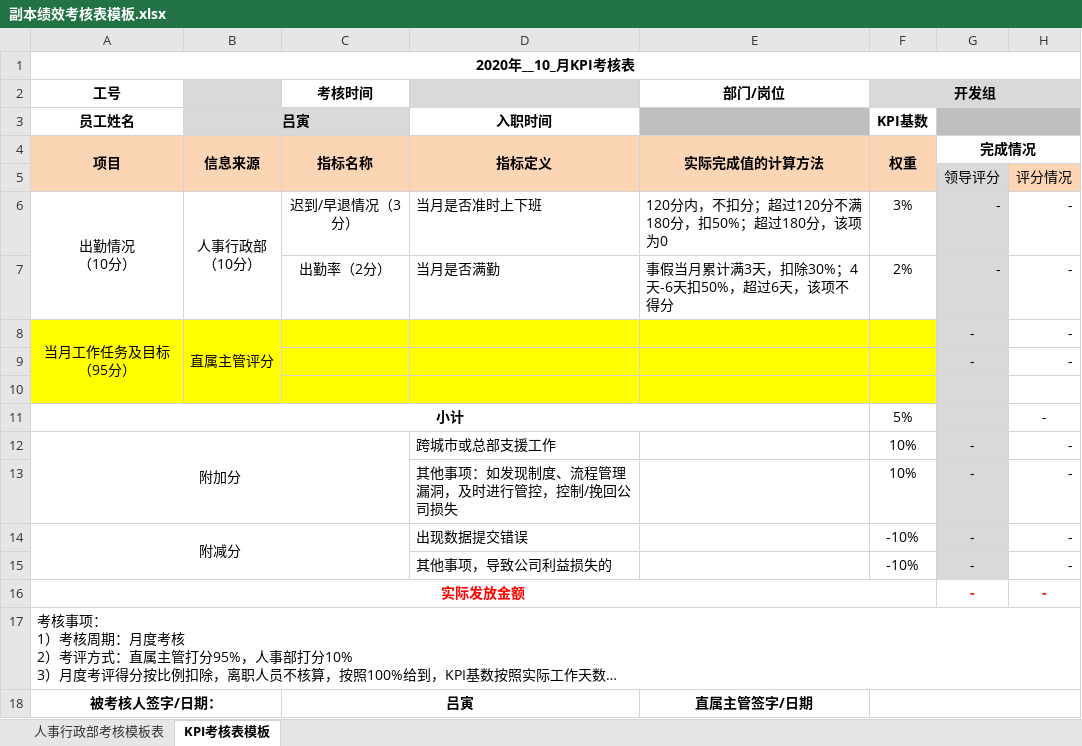
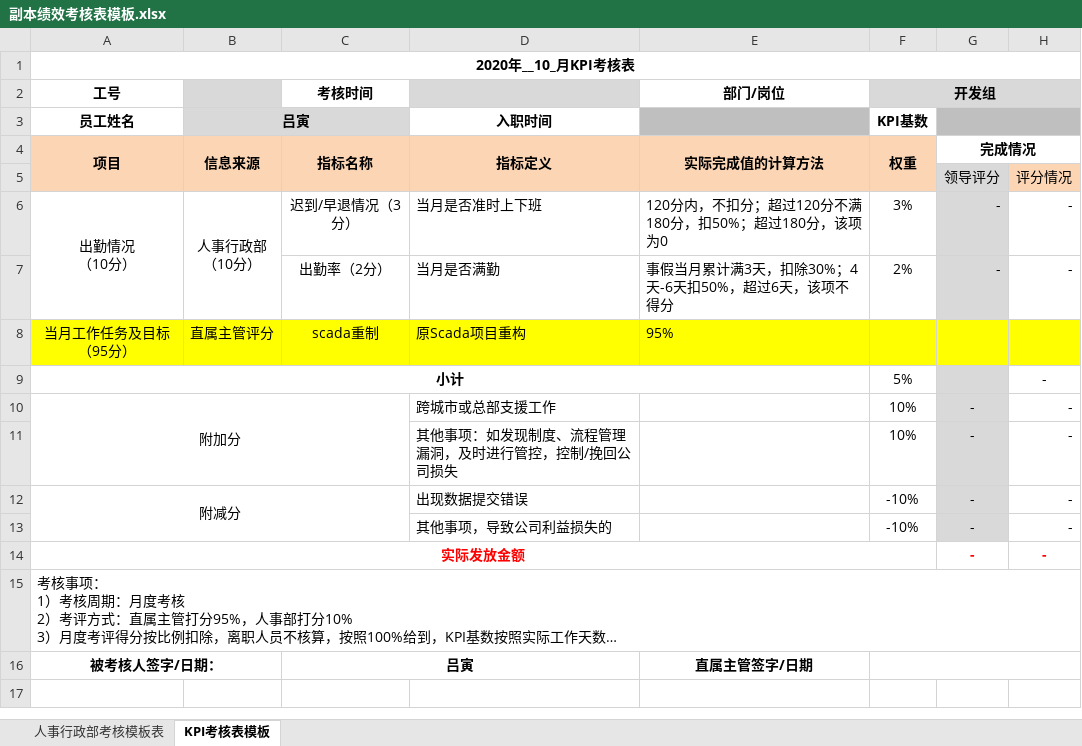
Before and after one commit to jifenzhiyi/myBlog, an Excel workbook: 副本绩效考核表模板.xlsx, sheet KPI考核表模板, drawn as a sheet; long unchanged cells end in …; values as stored, in another font and other column widths than the file's, no borders; removed rows and columns are numbered as before the commit, all else as after; the diff names each change by its address in the sheet, - before the commit and + after, or states it on an @@ line.

```diff
--- a/副本绩效考核表模板.xlsx (sheet KPI考核表模板)
+++ b/副本绩效考核表模板.xlsx (sheet KPI考核表模板)
-row 8: 当月工作任务及目标（95分） | 直属主管评分 |  |  |  |  | - | -
-row 9:  |  |  |  |  |  | - | -
-row 8: (empty)
+row 8: 当月工作任务及目标（95分） | 直属主管评分 | scada重制 | 原Scada项目重构 | 95%
-G8 fill: #D9D9D9
+G8 fill: #FFFF00
-H8 fill: none
+H8 fill: #FFFF00
```
Also changed, not shown: 31 other files.
